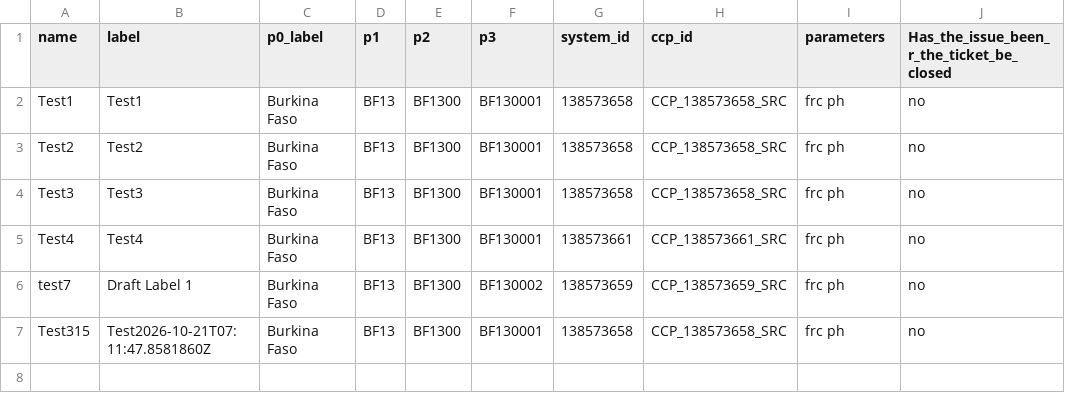
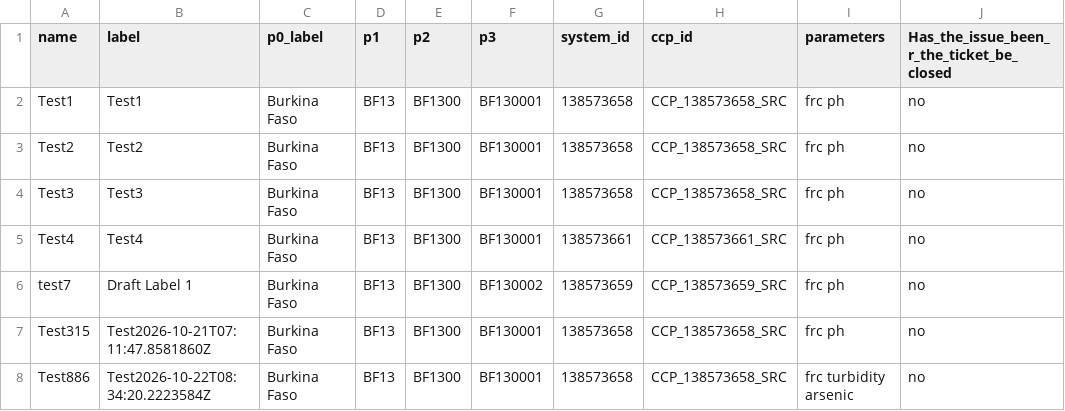
Before and after one commit to osmanburcu/Watercheck, a CSV file: data/follow_up.csv, drawn as a sheet.

Commit message:
Upload CSV from Power Automate

```diff
--- a/data/follow_up.csv
+++ b/data/follow_up.csv
@@ -7 +7,2 @@ Test4,Test4,Burkina Faso,BF13,BF1300,BF130001,138573661,CCP_138573661_SRC,frc ph
 "Test315","Test2026-10-21T07:11:47.8581860Z","Burkina Faso","BF13","BF1300","BF130001","138573658","CCP_138573658_SRC","frc ph ","no"
+"Test886","Test2026-10-22T08:34:20.2223584Z","Burkina Faso","BF13","BF1300","BF130001","138573658","CCP_138573658_SRC","frc turbidity arsenic ","no"
```
